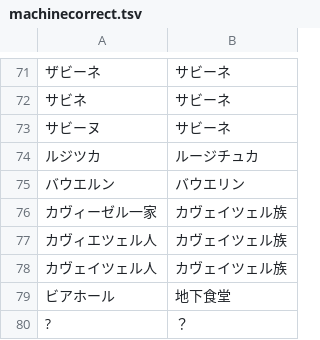
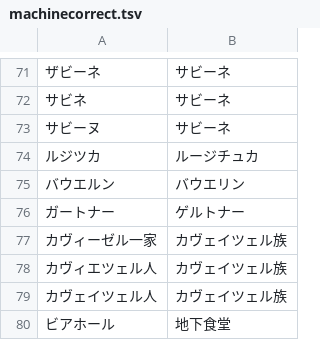
Before and after one commit to youkoseki/pentiment-betterjp, a TSV file: tools/machinecorrect.tsv, drawn as a sheet; only a part is shown, gaps mark what is left out; the shorter side is filled out with more unchanged rows; the diff names each change by its address in the sheet, - before the commit and + after, or states it on an @@ line.

Commit message:
updated translations

```diff
--- a/tools/machinecorrect.tsv
+++ b/tools/machinecorrect.tsv
+row 76: ガートナー | ゲルトナー
```
Also changed, not shown: 2 other files.
